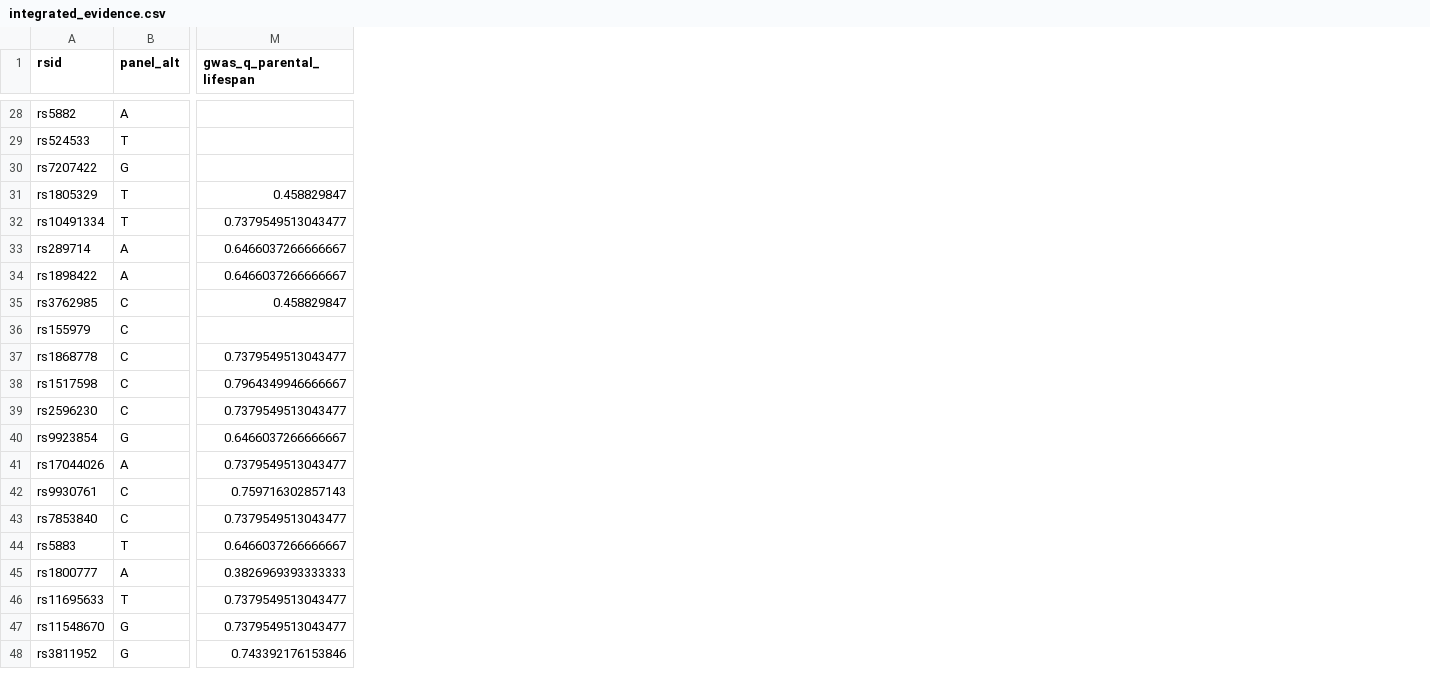
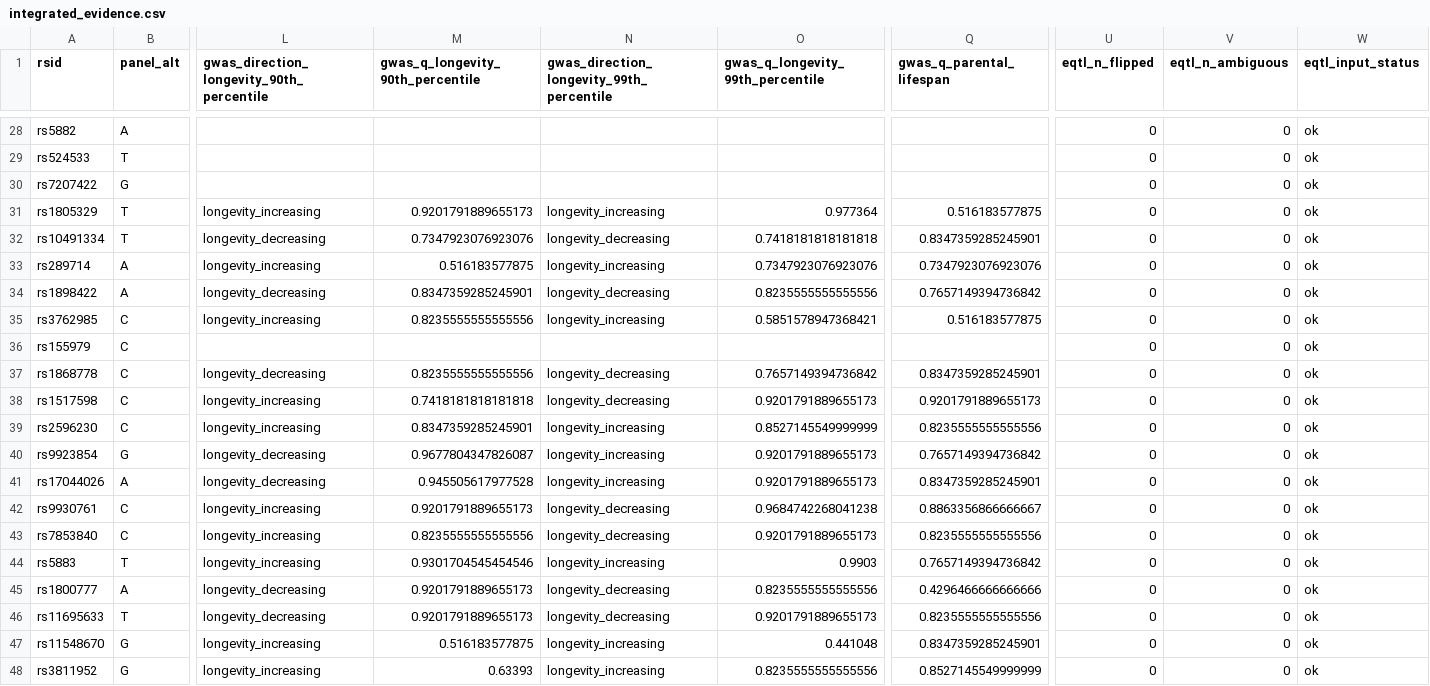
Before and after one commit to IBAR-ROGEN/Aging, a CSV file: analysis/longevity/integrated_evidence.csv, drawn as a sheet; only a part is shown, gaps mark what is left out; addresses are those after the commit; the diff covers the shown part only; the diff names each change by its address in the sheet, - before the commit and + after, or states it on an @@ line.

Commit message:
Orient integrated eQTL evidence to the panel alt.
Treat missing eQTL inputs as not_available, flip swapped Catalogue
betas, mark high-MAF palindromes ambiguous, and document column provenance.

```diff
--- a/analysis/longevity/integrated_evidence.csv
+++ b/analysis/longevity/integrated_evidence.csv
+column L, row 1: gwas_direction_longevity_90th_percentile; rows 31-48: longevity_increasing | longevity_decreasing | longevity_increasing | longevity_decreasing | longevity_increasing |  | longevity_decreasing | longevity_increasing | longevity_increasing | longevity_decreasing | longevity_decreasing | longevity_increasing | longevity_increasing | longevity_increasing | longevity_decreasing | longevity_decreasing | longevity_increasing | longevity_increasing
+column M (gwas_q_longevity_90th_percentile), rows 31-48: 0.9201791889655173 | 0.7347923076923076 | 0.516183577875 | 0.8347359285245901 | 0.8235555555555556 |  | 0.8235555555555556 | 0.7418181818181818 | 0.8347359285245901 | 0.9677804347826087 | 0.945505617977528 | 0.9201791889655173 | 0.8235555555555556 | 0.9301704545454546 | 0.9201791889655173 | 0.9201791889655173 | 0.516183577875 | 0.63393
+column N, row 1: gwas_direction_longevity_99th_percentile; rows 31-48: longevity_increasing | longevity_decreasing | longevity_increasing | longevity_decreasing | longevity_increasing |  | longevity_decreasing | longevity_decreasing | longevity_increasing | longevity_increasing | longevity_increasing | longevity_decreasing | longevity_decreasing | longevity_increasing | longevity_decreasing | longevity_decreasing | longevity_increasing | longevity_increasing
+column O (gwas_q_longevity_99th_percentile), rows 31-48: 0.977364 | 0.7418181818181818 | 0.7347923076923076 | 0.8235555555555556 | 0.5851578947368421 |  | 0.7657149394736842 | 0.9201791889655173 | 0.8527145549999999 | 0.9201791889655173 | 0.9201791889655173 | 0.9684742268041238 | 0.9201791889655173 | 0.9903 | 0.8235555555555556 | 0.9201791889655173 | 0.441048 | 0.8235555555555556
+column U (eqtl_n_flipped), rows 28-48: all 0
+column V (eqtl_n_ambiguous), rows 28-48: all 0
+column W (eqtl_input_status), rows 28-48: all ok
-Q31 (gwas_q_parental_lifespan): 0.458829847
+Q31 (gwas_q_parental_lifespan): 0.516183577875
-Q32 (gwas_q_parental_lifespan): 0.7379549513043477
+Q32 (gwas_q_parental_lifespan): 0.8347359285245901
-Q33 (gwas_q_parental_lifespan): 0.6466037266666667
+Q33 (gwas_q_parental_lifespan): 0.7347923076923076
-Q34 (gwas_q_parental_lifespan): 0.6466037266666667
+Q34 (gwas_q_parental_lifespan): 0.7657149394736842
-Q35 (gwas_q_parental_lifespan): 0.458829847
+Q35 (gwas_q_parental_lifespan): 0.516183577875
-Q37 (gwas_q_parental_lifespan): 0.7379549513043477
+Q37 (gwas_q_parental_lifespan): 0.8347359285245901
-Q38 (gwas_q_parental_lifespan): 0.7964349946666667
+Q38 (gwas_q_parental_lifespan): 0.9201791889655173
-Q39 (gwas_q_parental_lifespan): 0.7379549513043477
+Q39 (gwas_q_parental_lifespan): 0.8235555555555556
-Q40 (gwas_q_parental_lifespan): 0.6466037266666667
+Q40 (gwas_q_parental_lifespan): 0.7657149394736842
-Q41 (gwas_q_parental_lifespan): 0.7379549513043477
+Q41 (gwas_q_parental_lifespan): 0.8347359285245901
-Q42 (gwas_q_parental_lifespan): 0.759716302857143
+Q42 (gwas_q_parental_lifespan): 0.8863356866666667
-Q43 (gwas_q_parental_lifespan): 0.7379549513043477
+Q43 (gwas_q_parental_lifespan): 0.8235555555555556
-Q44 (gwas_q_parental_lifespan): 0.6466037266666667
+Q44 (gwas_q_parental_lifespan): 0.7657149394736842
-Q45 (gwas_q_parental_lifespan): 0.3826969393333333
+Q45 (gwas_q_parental_lifespan): 0.4296466666666666
-Q46 (gwas_q_parental_lifespan): 0.7379549513043477
+Q46 (gwas_q_parental_lifespan): 0.8235555555555556
-Q47 (gwas_q_parental_lifespan): 0.7379549513043477
+Q47 (gwas_q_parental_lifespan): 0.8347359285245901
-Q48 (gwas_q_parental_lifespan): 0.743392176153846
+Q48 (gwas_q_parental_lifespan): 0.8527145549999999
```
Also changed, not shown: 1 added row, 1 removed row and 19 edited cells elsewhere in this file, 6 other files.
